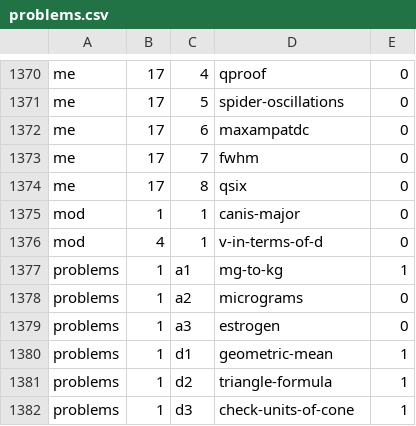
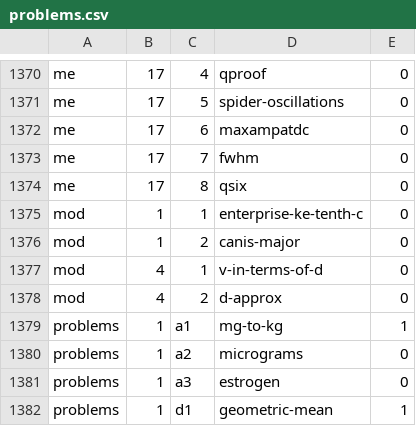
Before and after one commit to bcrowell/lm, a CSV file: data/problems.csv, drawn as a sheet; only a part is shown, gaps mark what is left out; the shorter side is filled out with more unchanged rows.

```diff
--- a/data/problems.csv
+++ b/data/problems.csv
@@ -1374,4 +1374,6 @@ me,17,7,fwhm,0
 me,17,8,qsix,0
-mod,1,1,canis-major,0
+mod,1,1,enterprise-ke-tenth-c,0
+mod,1,2,canis-major,0
 mod,4,1,v-in-terms-of-d,0
+mod,4,2,d-approx,0
 problems,1,a1,mg-to-kg,1
```
Also changed, not shown: 18 other files.
